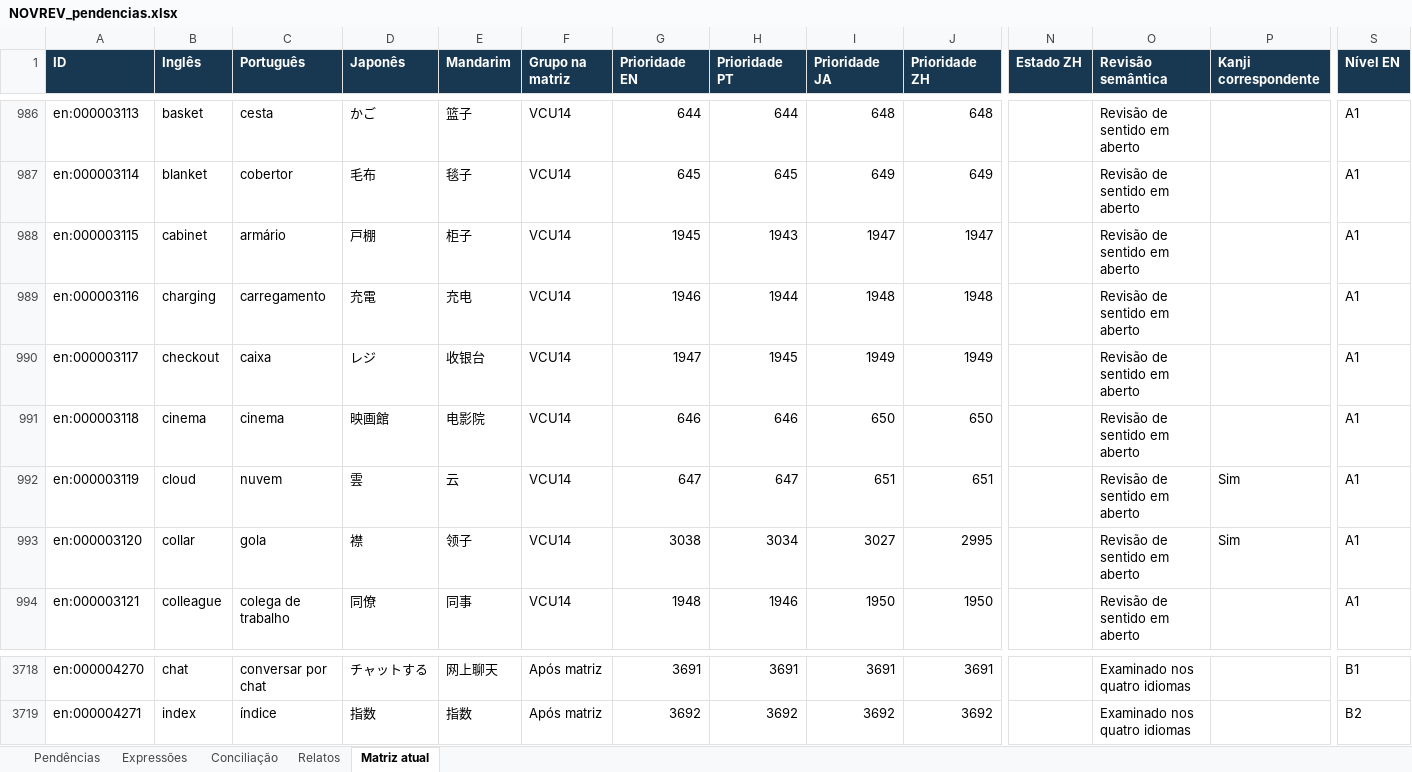
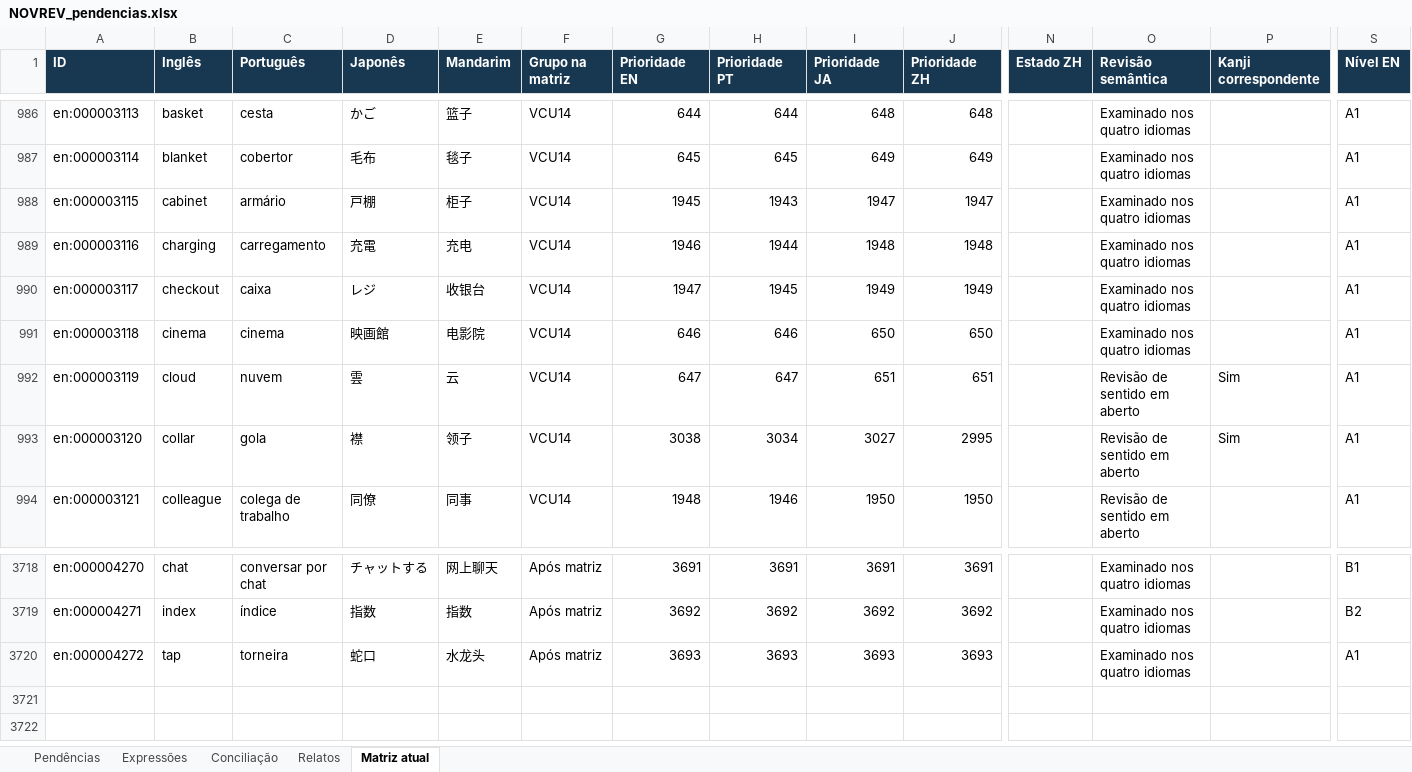
Before and after one commit to arquitetoishida-max/IM-LIBRARIES, an Excel workbook: novrev/NOVREV_pendencias.xlsx, sheet Matriz atual, drawn as a sheet; only a part is shown, gaps mark what is left out; values as stored, in another font and other column widths than the file's, no borders; table styles not drawn; rows hold the shown columns only; the diff covers the shown part only; the diff names each change by its address in the sheet, - before the commit and + after, or states it on an @@ line.

```diff
--- a/novrev/NOVREV_pendencias.xlsx (sheet Matriz atual)
+++ b/novrev/NOVREV_pendencias.xlsx (sheet Matriz atual)
-O986:O991 (Revisão semântica): Revisão de sentido em aberto
+O986:O991 (Revisão semântica): Examinado nos quatro idiomas
+row 3720: en:000004272 | tap | torneira | 蛇口 | 水龙头 | Após matriz | 3693 | 3693 | 3693 | 3693 |  | Examinado nos quatro idiomas |  | A1
```
Also changed, not shown: 51 edited cells elsewhere in this sheet, 6 other files.
